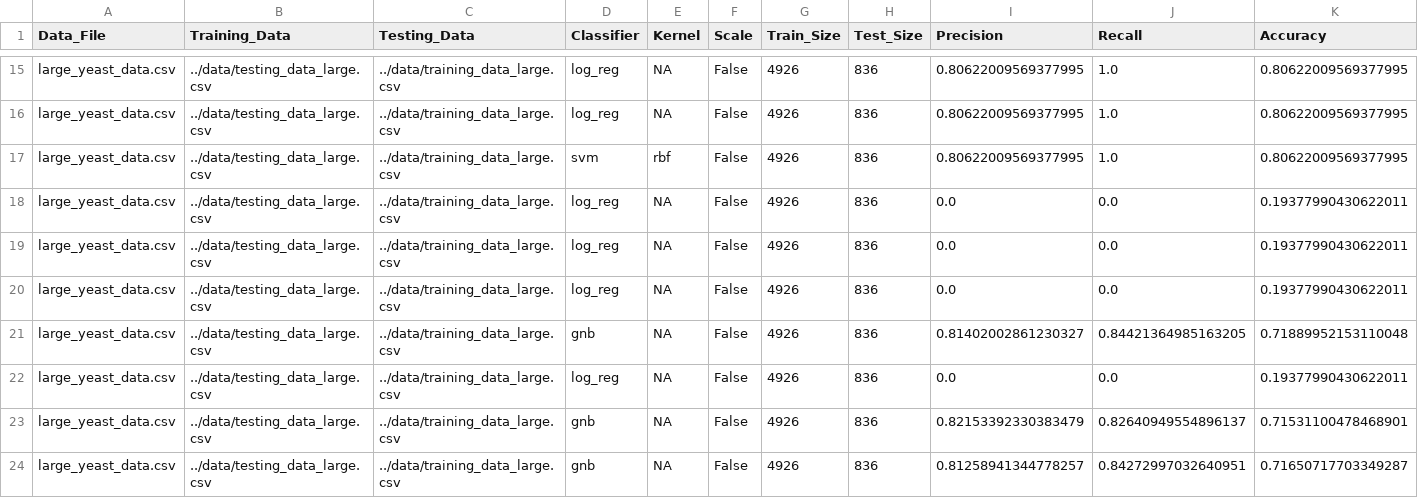
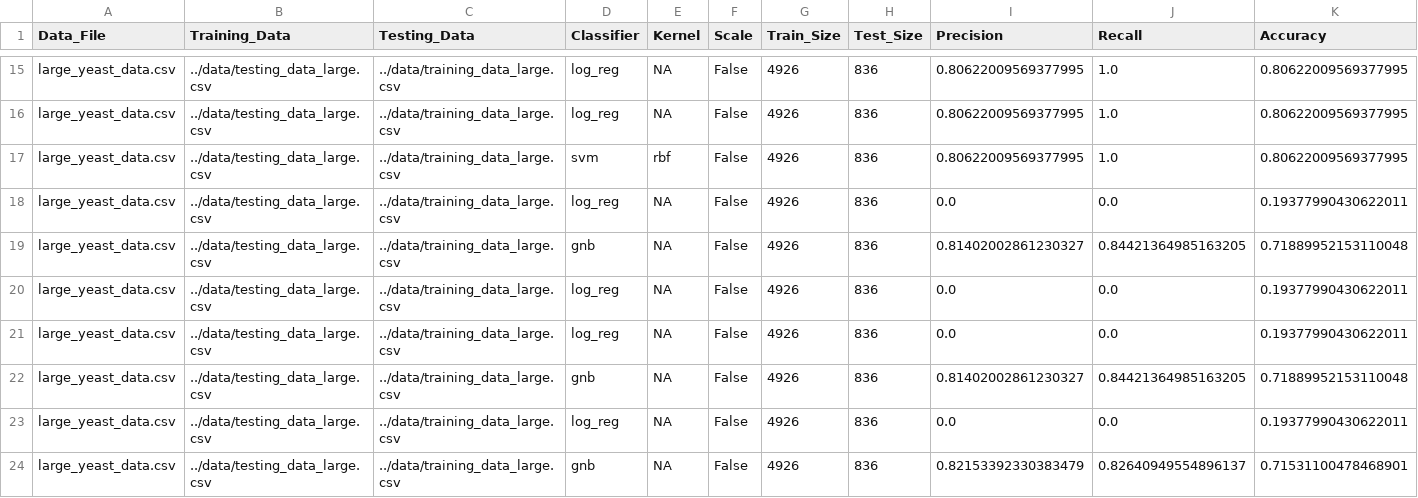
Before and after one commit to ranikay/CSCI5622-CourseProject, a CSV file: logs/bottom_20_results.csv, drawn as a sheet; only a part is shown, gaps mark what is left out; the shorter side is filled out with more unchanged rows; rows hold the shown columns only; the diff names each change by its address in the sheet, - before the commit and + after, or states it on an @@ line.

```diff
--- a/logs/bottom_20_results.csv
+++ b/logs/bottom_20_results.csv
+row 19: large_yeast_data.csv | ../data/testing_data_large.csv | ../data/training_data_large.csv | gnb | NA | False | 4926 | 836 | 0.81402002861230327 | 0.84421364985163205 | 0.71889952153110048
```
Also changed, not shown: logs/top_10_results.csv, logs/top_20_results.csv, 1 other file.
